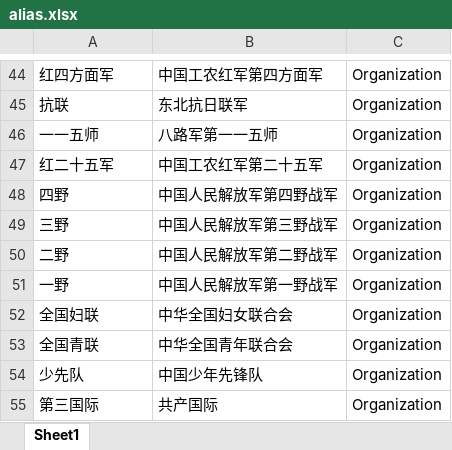
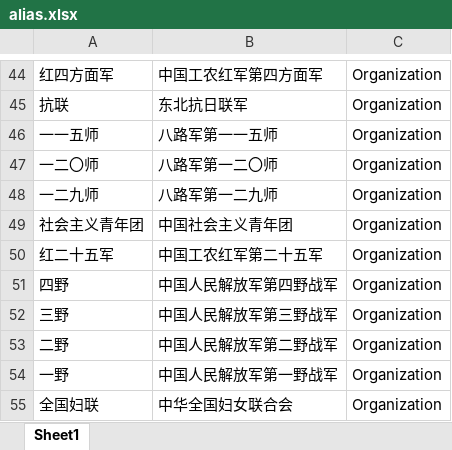
Before and after one commit to Nxc100/dangshi-kg, an Excel workbook: data/excel/alias.xlsx, sheet Sheet1, drawn as a sheet; only a part is shown, gaps mark what is left out; the shorter side is filled out with more unchanged rows; values as stored, in another font and other column widths than the file's, no borders; the diff names each change by its address in the sheet, - before the commit and + after, or states it on an @@ line.

```diff
--- a/data/excel/alias.xlsx (sheet Sheet1)
+++ b/data/excel/alias.xlsx (sheet Sheet1)
+row 47: 一二〇师 | 八路军第一二〇师 | Organization
+row 48: 一二九师 | 八路军第一二九师 | Organization
+row 49: 社会主义青年团 | 中国社会主义青年团 | Organization
```
Also changed, not shown: data/excel/document.xlsx, data/excel/location.xlsx, 11 other files.
